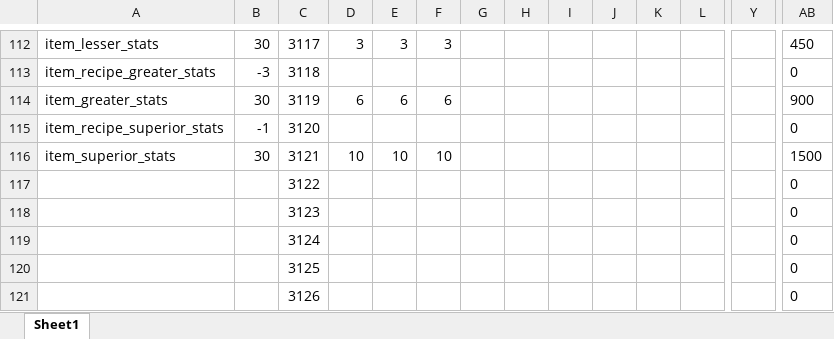
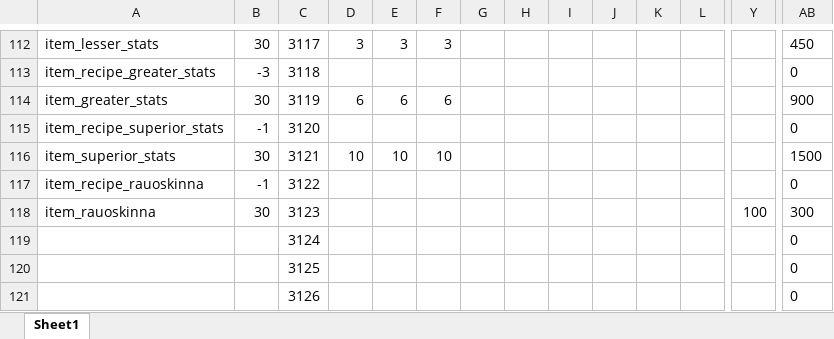
Before and after one commit to Axosh/avalore, an Excel workbook: balancing/item_balance.xlsx, sheet Sheet1, drawn as a sheet; only a part is shown, gaps mark what is left out; values as stored, in another font and other column widths than the file's, no borders; conditional formats not drawn; removed rows and columns are numbered as before the commit, all else as after; rows hold the shown columns only; the diff names each change by its address in the sheet, - before the commit and + after, or states it on an @@ line.

Commit message:
Item Tree Work

```diff
--- a/balancing/item_balance.xlsx (sheet Sheet1)
+++ b/balancing/item_balance.xlsx (sheet Sheet1)
-A117: (empty)
+A117: item_recipe_rauoskinna
-B117: (empty)
+B117: -1
-row 118:  |  | 3123 |  |  |  |  |  |  |  |  |  |  | 0
+row 118: item_rauoskinna | 30 | 3123 |  |  |  |  |  |  |  |  |  | 100 | 300
```
Also changed, not shown: 4 other files.
